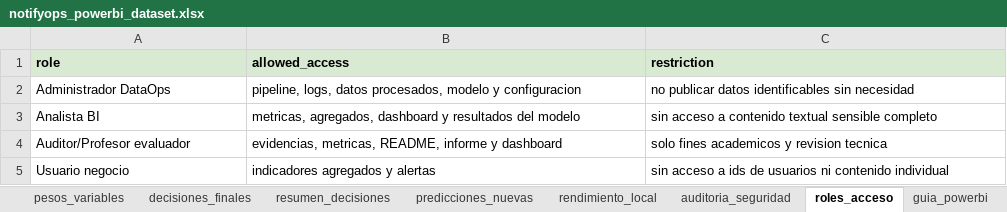
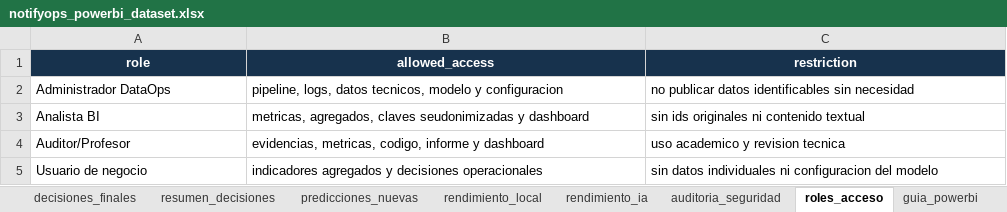
Before and after one commit to vicentehueichapan/ProyecGEIA, an Excel workbook: data/bi/notifyops_powerbi_dataset.xlsx, sheet roles_acceso, drawn as a sheet; values as stored, in another font and other column widths than the file's, no borders; table styles not drawn; removed rows and columns are numbered as before the commit, all else as after; the diff names each change by its address in the sheet, - before the commit and + after, or states it on an @@ line.

Commit message:
feat: cerrar entrega Parcial 3 con evidencias verificadas

```diff
--- a/data/bi/notifyops_powerbi_dataset.xlsx (sheet roles_acceso)
+++ b/data/bi/notifyops_powerbi_dataset.xlsx (sheet roles_acceso)
+sheet tab: rendimiento_ia
@@ A1:C1 fill: #D9EAD3 → #17324D, text colour: black → #FFFFFF, alignment: left → center @@
-B2 (allowed_access): …logs, datos procesados, modelo y…
+B2 (allowed_access): …logs, datos tecnicos, modelo y…
-B3 (allowed_access): metricas, agregados, dashboard y resultados del modelo
+B3 (allowed_access): metricas, agregados, claves seudonimizadas y dashboard
-C3 (restriction): sin acceso a contenido textual sensible completo
+C3 (restriction): sin ids originales ni contenido textual
-row 4: Auditor/Profesor evaluador | evidencias, metricas, README, informe y dashboard | solo fines academicos y revision tecnica
+row 4: Auditor/Profesor | evidencias, metricas, codigo, informe y dashboard | uso academico y revision tecnica
-A5 (role): Usuario negocio
+A5 (role): Usuario de negocio
-B5 (allowed_access): indicadores agregados y alertas
+B5 (allowed_access): indicadores agregados y decisiones operacionales
-C5 (restriction): sin acceso a ids de usuarios ni contenido individual
+C5 (restriction): sin datos individuales ni configuracion del modelo
```
Also changed, not shown: sheet decisiones_finales, sheet pesos_variables, sheet guia_powerbi, sheet resumen_bi, sheet auditoria_seguridad, sheet metricas_modelo, 5 more sheets, other sheet tabs, charts or pictures, 53 other files.
